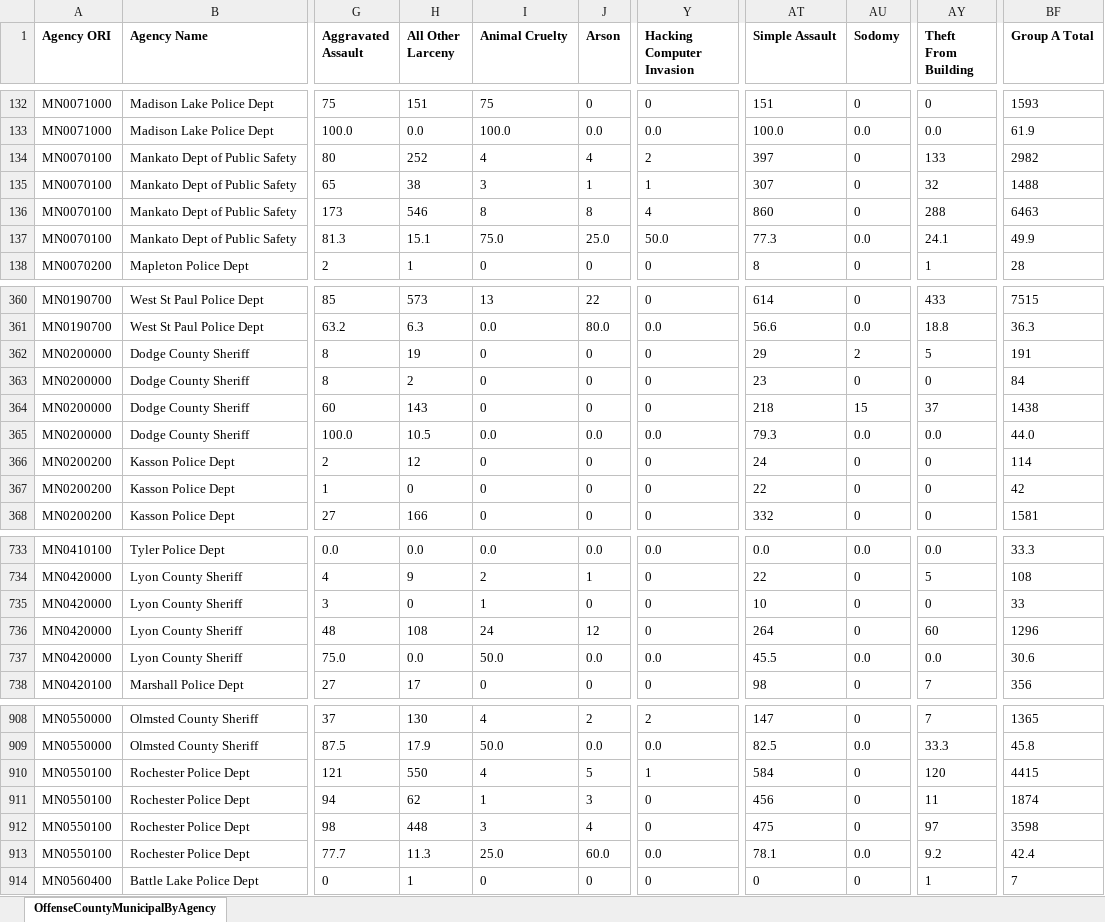
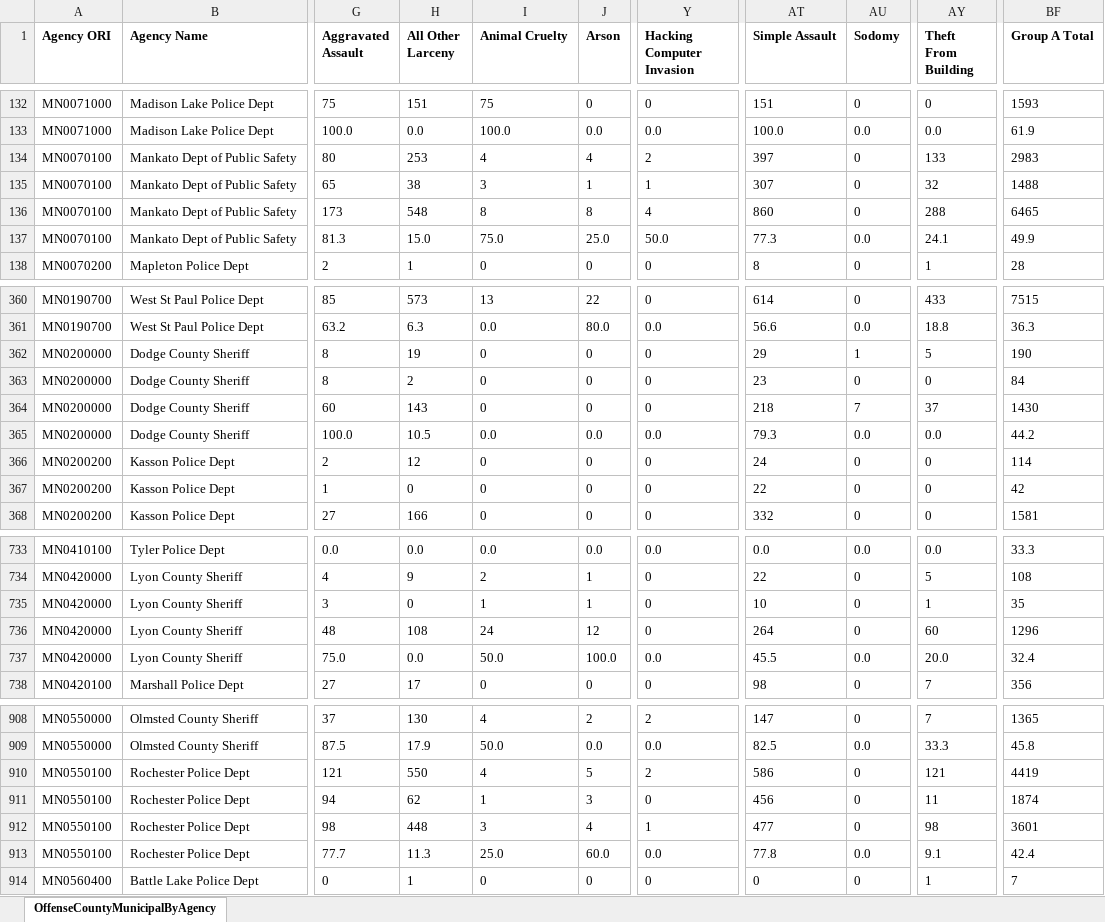
Before and after one commit to striblab/crimedash, an Excel workbook: store/nibrs/OffenseCountyMunicipalByAgencyDownloadData_2024.xlsx, sheet OffenseCountyMunicipalByAgency, drawn as a sheet; only a part is shown, gaps mark what is left out; values as stored, in another font and other column widths than the file's, no borders; the diff covers the shown part only; the diff names each change by its address in the sheet, - before the commit and + after, or states it on an @@ line.

```diff
--- a/store/nibrs/OffenseCountyMunicipalByAgencyDownloadData_2024.xlsx (sheet OffenseCountyMunicipalByAgency)
+++ b/store/nibrs/OffenseCountyMunicipalByAgencyDownloadData_2024.xlsx (sheet OffenseCountyMunicipalByAgency)
-H134 (All Other Larceny): 252
+H134 (All Other Larceny): 253
-BF134 (Group A Total): 2982
+BF134 (Group A Total): 2983
-H136 (All Other Larceny): 546
+H136 (All Other Larceny): 548
-BF136 (Group A Total): 6463
+BF136 (Group A Total): 6465
-H137 (All Other Larceny): 15.1
+H137 (All Other Larceny): 15.0
-AU362 (Sodomy): 2
+AU362 (Sodomy): 1
-BF362 (Group A Total): 191
+BF362 (Group A Total): 190
-AU364 (Sodomy): 15
+AU364 (Sodomy): 7
-BF364 (Group A Total): 1438
+BF364 (Group A Total): 1430
-BF365 (Group A Total): 44.0
+BF365 (Group A Total): 44.2
-J735 (Arson): 0
+J735 (Arson): 1
-AY735 (Theft From Building): 0
+AY735 (Theft From Building): 1
-BF735 (Group A Total): 33
+BF735 (Group A Total): 35
-J737 (Arson): 0.0
+J737 (Arson): 100.0
-AY737 (Theft From Building): 0.0
+AY737 (Theft From Building): 20.0
-BF737 (Group A Total): 30.6
+BF737 (Group A Total): 32.4
-Y910 (Hacking Computer Invasion): 1
+Y910 (Hacking Computer Invasion): 2
-AT910 (Simple Assault): 584
+AT910 (Simple Assault): 586
-AY910 (Theft From Building): 120
+AY910 (Theft From Building): 121
-BF910 (Group A Total): 4415
+BF910 (Group A Total): 4419
-Y912 (Hacking Computer Invasion): 0
+Y912 (Hacking Computer Invasion): 1
-AT912 (Simple Assault): 475
+AT912 (Simple Assault): 477
-AY912 (Theft From Building): 97
+AY912 (Theft From Building): 98
-BF912 (Group A Total): 3598
+BF912 (Group A Total): 3601
-AT913 (Simple Assault): 78.1
+AT913 (Simple Assault): 77.8
-AY913 (Theft From Building): 9.2
+AY913 (Theft From Building): 9.1
```
Also changed, not shown: 20 edited cells elsewhere in this sheet, store/nibrs/OffenseCountyMunicipalByAgencyDownloadData_2021.xlsx, store/nibrs/OffenseCountyMunicipalByAgencyDownloadData_2022.xlsx, 20 other files.
